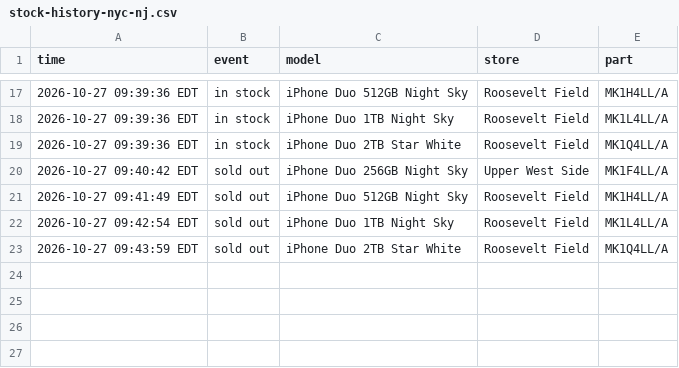
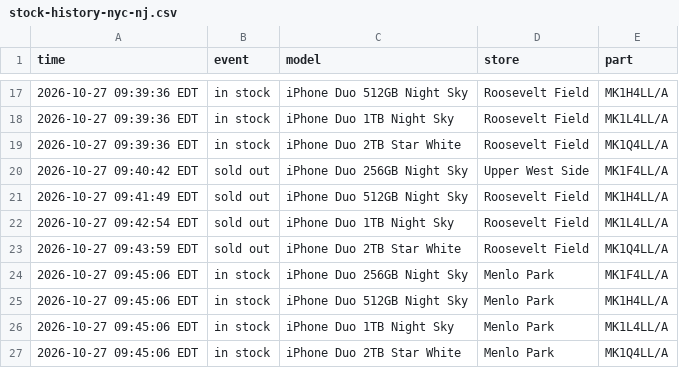
Before and after one commit to abkicks516/iphone-duo-monitor, a CSV file: stock-history-nyc-nj.csv, drawn as a sheet; only a part is shown, gaps mark what is left out; the diff names each change by its address in the sheet, - before the commit and + after, or states it on an @@ line.

Commit message:
Stock history: 4 in, 0 out

```diff
--- a/stock-history-nyc-nj.csv
+++ b/stock-history-nyc-nj.csv
+row 24: 2026-10-27 09:45:06 EDT | in stock | iPhone Duo 256GB Night Sky | Menlo Park | MK1F4LL/A
+row 25: 2026-10-27 09:45:06 EDT | in stock | iPhone Duo 512GB Night Sky | Menlo Park | MK1H4LL/A
+row 26: 2026-10-27 09:45:06 EDT | in stock | iPhone Duo 1TB Night Sky | Menlo Park | MK1L4LL/A
+row 27: 2026-10-27 09:45:06 EDT | in stock | iPhone Duo 2TB Star White | Menlo Park | MK1Q4LL/A
```
